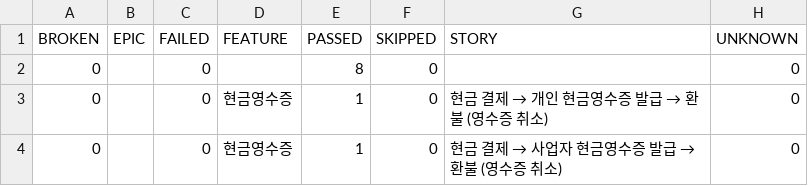
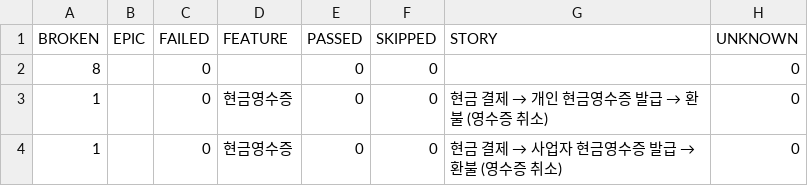
Before and after one commit to heeyeonnoh/payhere-android-qa-automation, a CSV file: data/behaviors.csv, drawn as a sheet.

```diff
--- a/data/behaviors.csv
+++ b/data/behaviors.csv
@@ -1,4 +1,4 @@
 "BROKEN","EPIC","FAILED","FEATURE","PASSED","SKIPPED","STORY","UNKNOWN"
-"0","","0","","8","0","","0"
-"0","","0","현금영수증","1","0","현금 결제 → 개인 현금영수증 발급 → 환불 (영수증 취소)","0"
-"0","","0","현금영수증","1","0","현금 결제 → 사업자 현금영수증 발급 → 환불 (영수증 취소)","0"
+"8","","0","","0","0","","0"
+"1","","0","현금영수증","0","0","현금 결제 → 개인 현금영수증 발급 → 환불 (영수증 취소)","0"
+"1","","0","현금영수증","0","0","현금 결제 → 사업자 현금영수증 발급 → 환불 (영수증 취소)","0"
```
Also changed, not shown: data/suites.csv, 45 other files.
